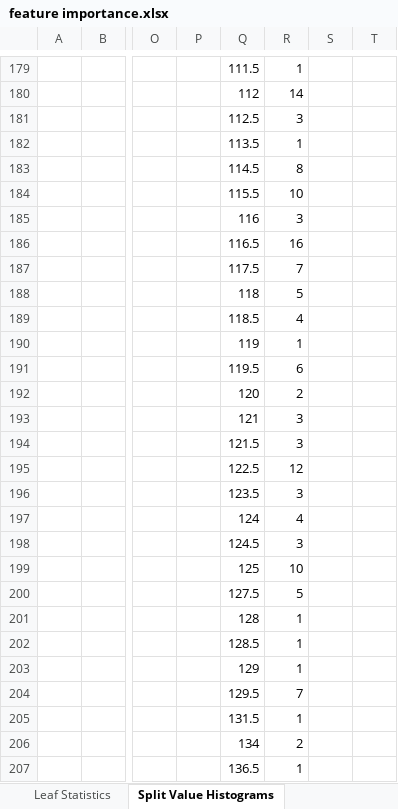
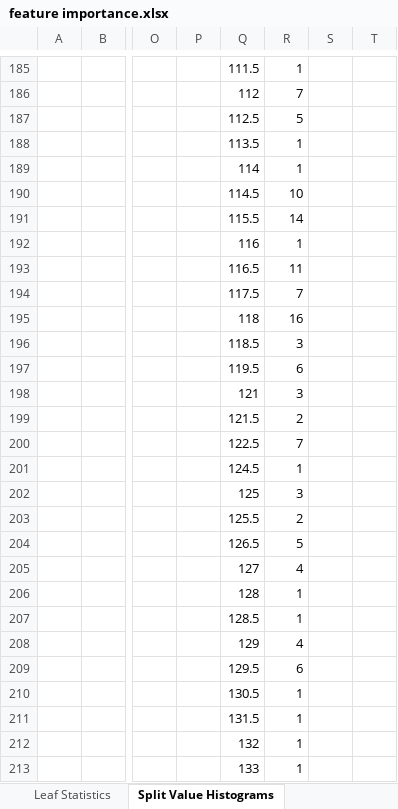
Before and after one commit to DataCrane/PML-kaggle-competition-2021, an Excel workbook: feature importance.xlsx, sheet Split Value Histograms, drawn as a sheet; only a part is shown, gaps mark what is left out; the shorter side is filled out with more unchanged rows; values as stored, in another font and other column widths than the file's, no borders; removed rows and columns are numbered as before the commit, all else as after; rows hold the shown columns only; the diff covers the shown part only; the diff names each change by its address in the sheet, - before the commit and + after, or states it on an @@ line.

```diff
--- a/feature importance.xlsx (sheet Split Value Histograms)
+++ b/feature importance.xlsx (sheet Split Value Histograms)
-R186: 14
+R186: 7
-R187: 3
+R187: 5
-row 183:  |  |  |  | 114.5 | 8
-row 184:  |  |  |  | 115.5 | 10
-row 185:  |  |  |  | 116 | 3
-row 186:  |  |  |  | 116.5 | 16
+row 189:  |  |  |  | 114 | 1
+row 190:  |  |  |  | 114.5 | 10
+row 191:  |  |  |  | 115.5 | 14
+row 192:  |  |  |  | 116 | 1
+row 193:  |  |  |  | 116.5 | 11
-R195: 5
+R195: 16
-R196: 4
+R196: 3
-row 190:  |  |  |  | 119 | 1
-row 192:  |  |  |  | 120 | 2
-R199: 3
+R199: 2
-R200: 12
+R200: 7
-row 196:  |  |  |  | 123.5 | 3
-row 197:  |  |  |  | 124 | 4
-R201: 3
+R201: 1
-R202: 10
+R202: 3
-row 200:  |  |  |  | 127.5 | 5
+row 203:  |  |  |  | 125.5 | 2
+row 204:  |  |  |  | 126.5 | 5
+row 205:  |  |  |  | 127 | 4
-R208: 1
+R208: 4
-R209: 7
+R209: 6
+row 210:  |  |  |  | 130.5 | 1
-row 206:  |  |  |  | 134 | 2
+row 212:  |  |  |  | 132 | 1
+row 213:  |  |  |  | 133 | 1
```
Also changed, not shown: other rows of this sheet, sheet Interaction Depth 2, sheet Interaction Depth 1, sheet Interaction Depth 0, sheet Leaf Statistics, 1 other file.
